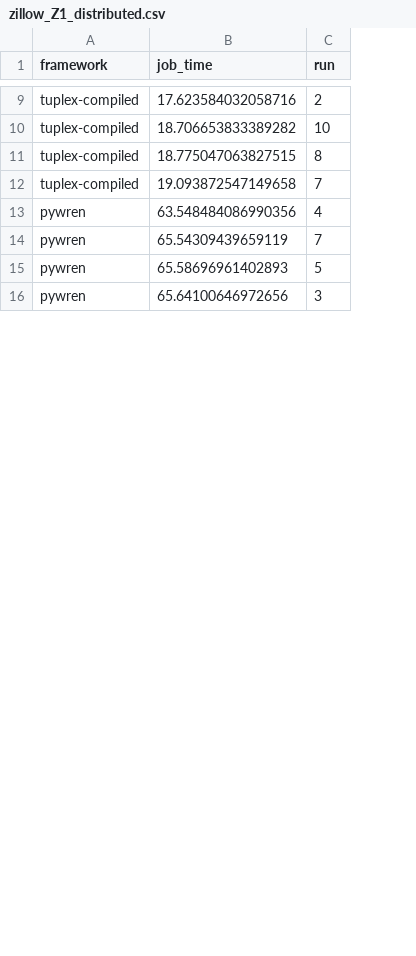
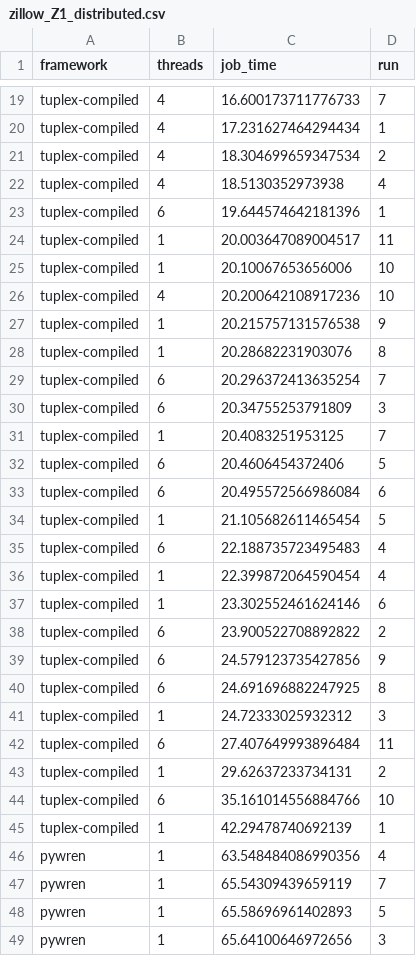
Before and after one commit to tuplex/tuplex, a CSV file: benchmarks/distributed/notebooks/zillow_Z1_distributed.csv, drawn as a sheet; only a part is shown, gaps mark what is left out; addresses are those after the commit; the diff covers the shown part only; the diff names each change by its address in the sheet, - before the commit and + after, or states it on an @@ line.

```diff
--- a/benchmarks/distributed/notebooks/zillow_Z1_distributed.csv
+++ b/benchmarks/distributed/notebooks/zillow_Z1_distributed.csv
+column B (threads), row 21: 4; row 25: 1; rows 28-29: 1 | 6; rows 46-49: all 1
+row 19: tuplex-compiled | 4 | 16.600173711776733 | 7
+row 20: tuplex-compiled | 4 | 17.231627464294434 | 1
-C21 (job_time): 17.623584032058716
+C21 (job_time): 18.304699659347534
+row 22: tuplex-compiled | 4 | 18.5130352973938 | 4
+row 23: tuplex-compiled | 6 | 19.644574642181396 | 1
+row 24: tuplex-compiled | 1 | 20.003647089004517 | 11
-C25 (job_time): 18.706653833389282
+C25 (job_time): 20.10067653656006
+row 26: tuplex-compiled | 4 | 20.200642108917236 | 10
+row 27: tuplex-compiled | 1 | 20.215757131576538 | 9
-C28 (job_time): 18.775047063827515
+C28 (job_time): 20.28682231903076
-C29 (job_time): 19.093872547149658
+C29 (job_time): 20.296372413635254
+row 30: tuplex-compiled | 6 | 20.34755253791809 | 3
+row 31: tuplex-compiled | 1 | 20.4083251953125 | 7
+row 32: tuplex-compiled | 6 | 20.4606454372406 | 5
+row 33: tuplex-compiled | 6 | 20.495572566986084 | 6
+row 34: tuplex-compiled | 1 | 21.105682611465454 | 5
+row 35: tuplex-compiled | 6 | 22.188735723495483 | 4
+row 36: tuplex-compiled | 1 | 22.399872064590454 | 4
+row 37: tuplex-compiled | 1 | 23.302552461624146 | 6
+row 38: tuplex-compiled | 6 | 23.900522708892822 | 2
+row 39: tuplex-compiled | 6 | 24.579123735427856 | 9
+row 40: tuplex-compiled | 6 | 24.691696882247925 | 8
+row 41: tuplex-compiled | 1 | 24.72333025932312 | 3
+row 42: tuplex-compiled | 6 | 27.407649993896484 | 11
+row 43: tuplex-compiled | 1 | 29.62637233734131 | 2
+row 44: tuplex-compiled | 6 | 35.161014556884766 | 10
+row 45: tuplex-compiled | 1 | 42.29478740692139 | 1
```
Also changed, not shown: 13 added rows, 3 removed rows and 4 edited cells elsewhere in this file, 2 other files.
